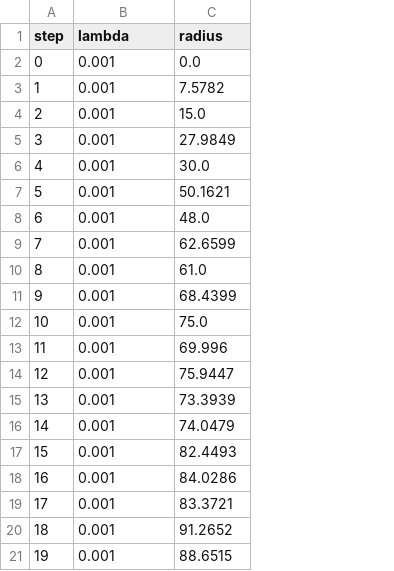
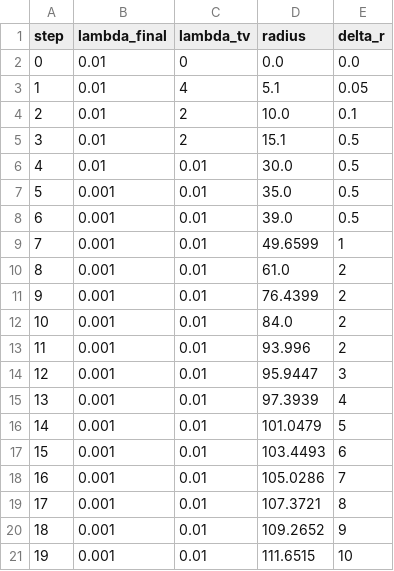
Before and after one commit to raulorteg/HDC2021_Team_DTU, a CSV file: lookup_table.csv, drawn as a sheet; addresses are those after the commit; the diff names each change by its address in the sheet, - before the commit and + after, or states it on an @@ line.

Commit message:
Add new lookup table values

```diff
--- a/lookup_table.csv
+++ b/lookup_table.csv
+column C (lambda_tv), rows 2-21: 0 | 4 | 2 | 2 | 0.01 | 0.01 | 0.01 | 0.01 | 0.01 | 0.01 | 0.01 | 0.01 | 0.01 | 0.01 | 0.01 | 0.01 | 0.01 | 0.01 | 0.01 | 0.01
+column E (delta_r), rows 2-21: 0.0 | 0.05 | 0.1 | 0.5 | 0.5 | 0.5 | 0.5 | 1 | 2 | 2 | 2 | 2 | 3 | 4 | 5 | 6 | 7 | 8 | 9 | 10
-B1: lambda
+B1: lambda_final
-B2:B6 (lambda_final): 0.001
+B2:B6 (lambda_final): 0.01
-D3 (radius): 7.5782
+D3 (radius): 5.1
-D4 (radius): 15.0
+D4 (radius): 10.0
-D5 (radius): 27.9849
+D5 (radius): 15.1
-D7 (radius): 50.1621
+D7 (radius): 35.0
-D8 (radius): 48.0
+D8 (radius): 39.0
-D9 (radius): 62.6599
+D9 (radius): 49.6599
-D11 (radius): 68.4399
+D11 (radius): 76.4399
-D12 (radius): 75.0
+D12 (radius): 84.0
-D13 (radius): 69.996
+D13 (radius): 93.996
-D14 (radius): 75.9447
+D14 (radius): 95.9447
-D15 (radius): 73.3939
+D15 (radius): 97.3939
-D16 (radius): 74.0479
+D16 (radius): 101.0479
-D17 (radius): 82.4493
+D17 (radius): 103.4493
-D18 (radius): 84.0286
+D18 (radius): 105.0286
-D19 (radius): 83.3721
+D19 (radius): 107.3721
-D20 (radius): 91.2652
+D20 (radius): 109.2652
-D21 (radius): 88.6515
+D21 (radius): 111.6515
```
Also changed, not shown: 2 other files.
